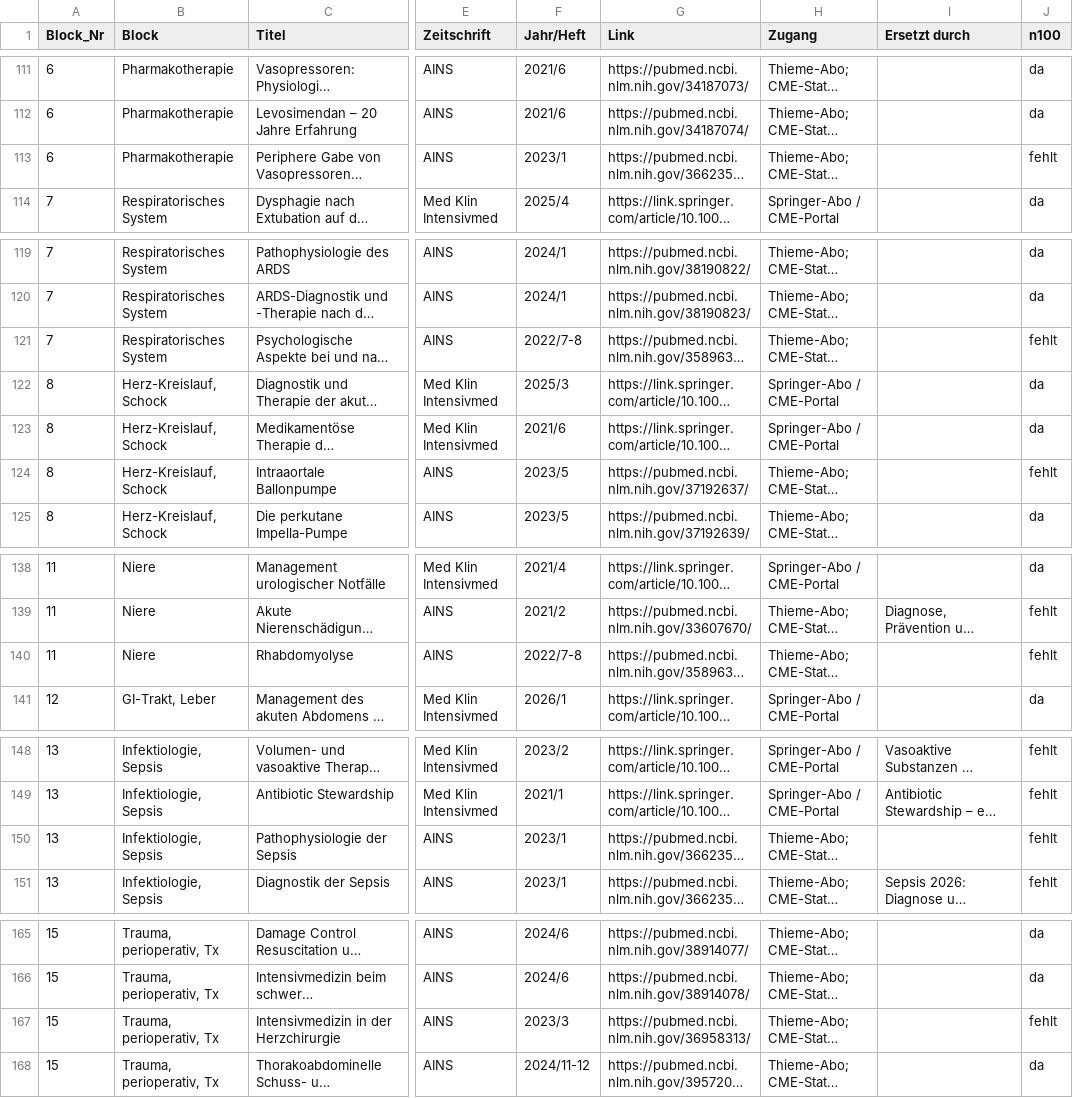
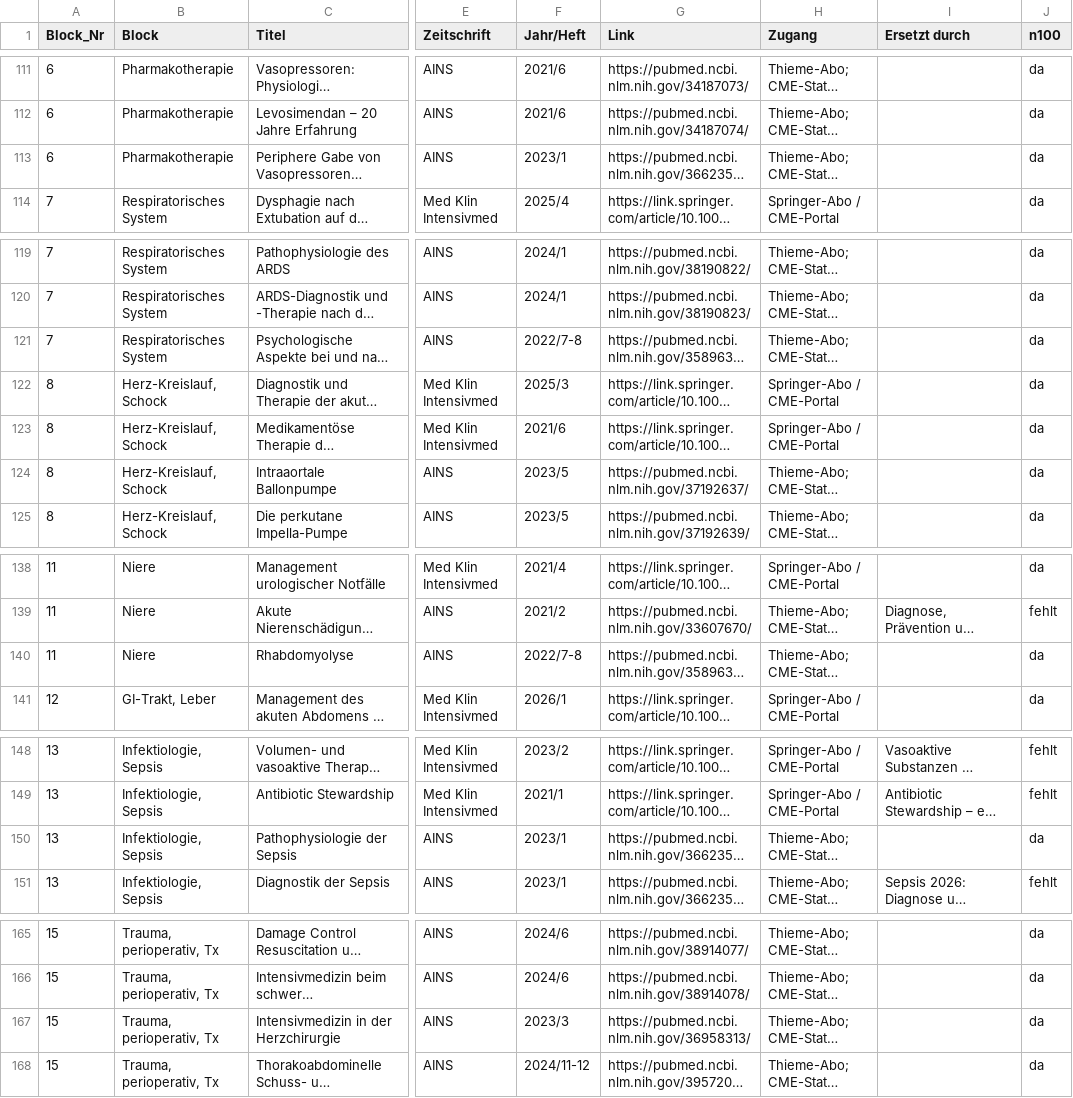
Before and after one commit to duqapps/intensiv-lernen-web, a CSV file: downloads/cme_liste.csv, drawn as a sheet; only a part is shown, gaps mark what is left out; long unchanged cells end in …; the diff names each change by its address in the sheet, - before the commit and + after, or states it on an @@ line.

```diff
--- a/downloads/cme_liste.csv
+++ b/downloads/cme_liste.csv
-J113 (n100): fehlt
+J113 (n100): da
-J121 (n100): fehlt
+J121 (n100): da
-J124 (n100): fehlt
+J124 (n100): da
-J140 (n100): fehlt
+J140 (n100): da
-J150 (n100): fehlt
+J150 (n100): da
-J167 (n100): fehlt
+J167 (n100): da
```
Also changed, not shown: 3 other files.
